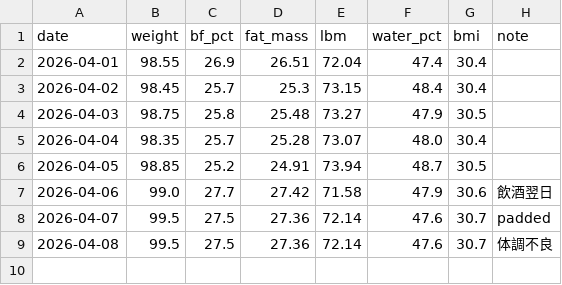
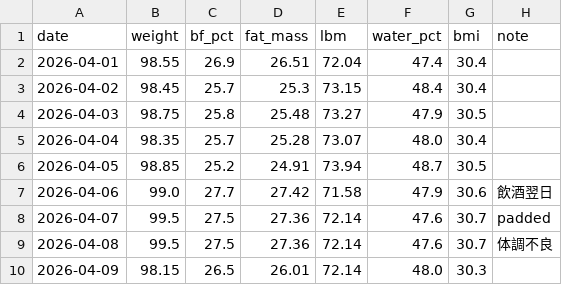
Before and after one commit to kaz-under-the-bridge/personal-trainer, a CSV file: data/body/2026-04.csv, drawn as a sheet.

Commit message:
data: 2026-04-09 体組成データ記録 (#25)

```diff
--- a/data/body/2026-04.csv
+++ b/data/body/2026-04.csv
@@ -9 +9,2 @@ date,weight,bf_pct,fat_mass,lbm,water_pct,bmi,note
 2026-04-08,99.5,27.5,27.36,72.14,47.6,30.7,体調不良
+2026-04-09,98.15,26.5,26.01,72.14,48.0,30.3,
```
Also changed, not shown: 1 other file.
